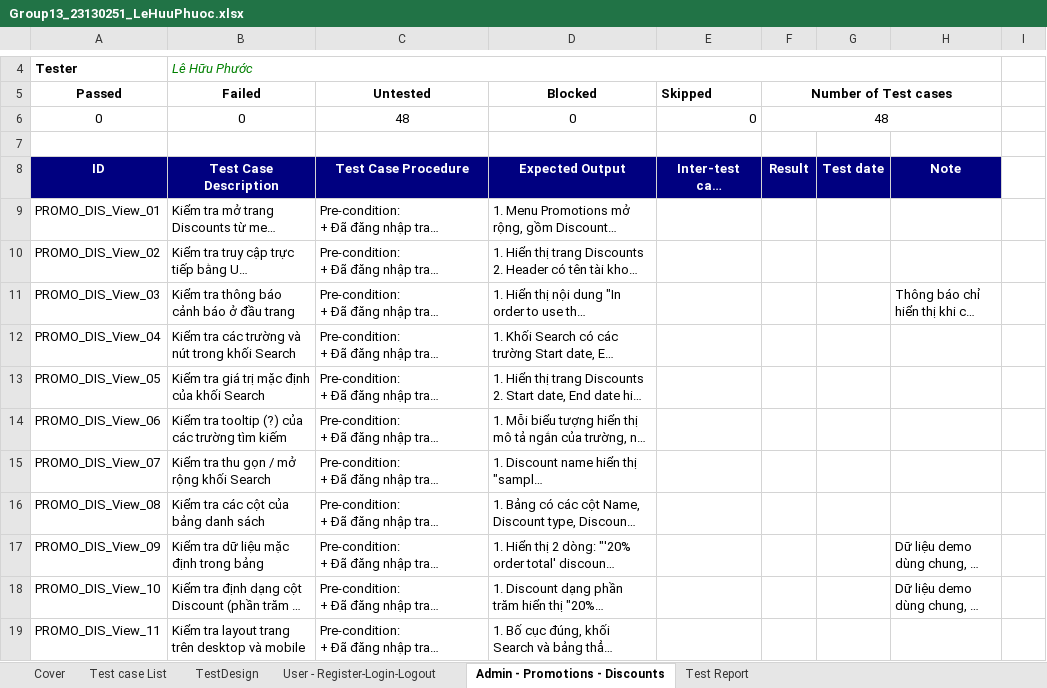
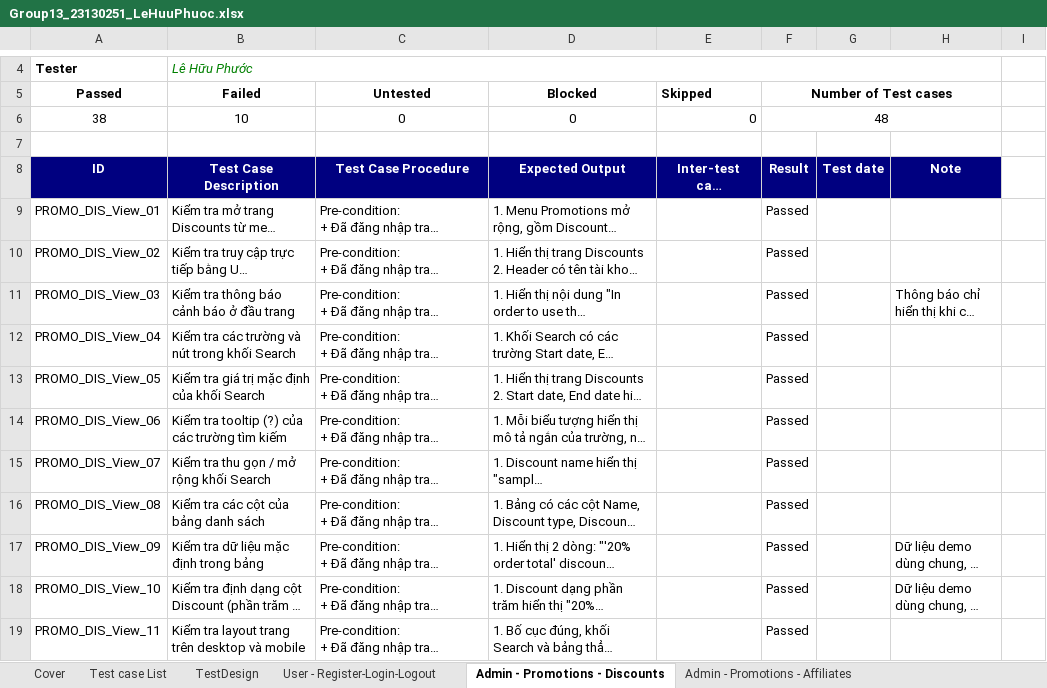
Before and after one commit to thanhtruc379994/Tester, an Excel workbook: 23130251_LeHuuPhuoc/Group13_23130251_LeHuuPhuoc.xlsx, sheet Admin - Promotions - Discounts, drawn as a sheet; only a part is shown, gaps mark what is left out; long unchanged cells end in …; values as stored, in another font and other column widths than the file's, no borders; the diff covers the shown part only; the diff names each change by its address in the sheet, - before the commit and + after, or states it on an @@ line.

```diff
--- a/23130251_LeHuuPhuoc/Group13_23130251_LeHuuPhuoc.xlsx (sheet Admin - Promotions - Discounts)
+++ b/23130251_LeHuuPhuoc/Group13_23130251_LeHuuPhuoc.xlsx (sheet Admin - Promotions - Discounts)
+sheet tab: Admin - Promotions - Affiliates
-A6 (Passed): 0
+A6 (Passed): 38
-B6 (Failed): 0
+B6 (Failed): 10
-C6 (Untested): 48
+C6 (Untested): 0
-F9:F19 (Number of Test cases): (empty)
+F9:F19 (Number of Test cases): Passed
```
Also changed, not shown: 37 edited cells elsewhere in this sheet, sheet TestDesign, sheet User - Register-Login-Logout, sheet Test Report, sheet Test case List, sheet Cover, other sheet tabs, formulas that keep their value, 4 other files.
